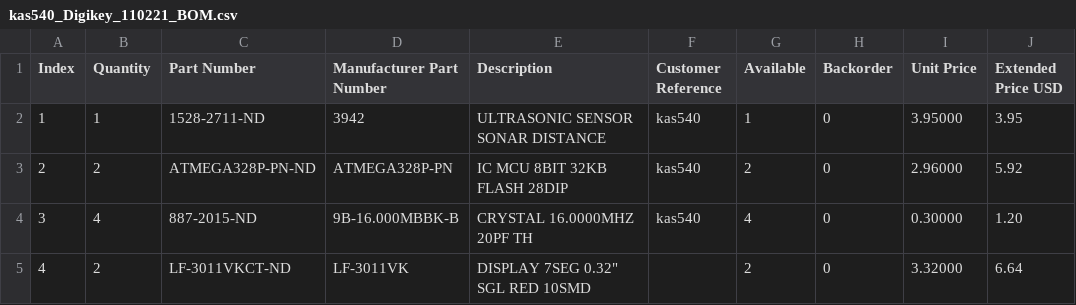
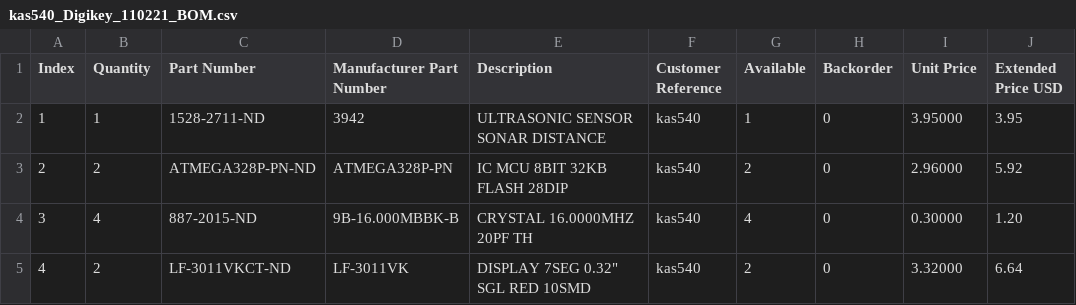
Before and after one commit to RaviGandhi03/ECE1895-DesignProject2-RRRK, a CSV file: Assignment18/kas540_Digikey_110221_BOM.csv, drawn as a sheet.

Commit message:
Update kas540_Digikey_110221_BOM.csv

```diff
--- a/Assignment18/kas540_Digikey_110221_BOM.csv
+++ b/Assignment18/kas540_Digikey_110221_BOM.csv
@@ -4,2 +4,2 @@
 "3","4","887-2015-ND","9B-16.000MBBK-B","CRYSTAL 16.0000MHZ 20PF TH","kas540","4","0","0.30000","1.20"
-"4","2","LF-3011VKCT-ND","LF-3011VK","DISPLAY 7SEG 0.32"" SGL RED 10SMD","","2","0","3.32000","6.64"
+"4","2","LF-3011VKCT-ND","LF-3011VK","DISPLAY 7SEG 0.32"" SGL RED 10SMD","kas540","2","0","3.32000","6.64"
```
